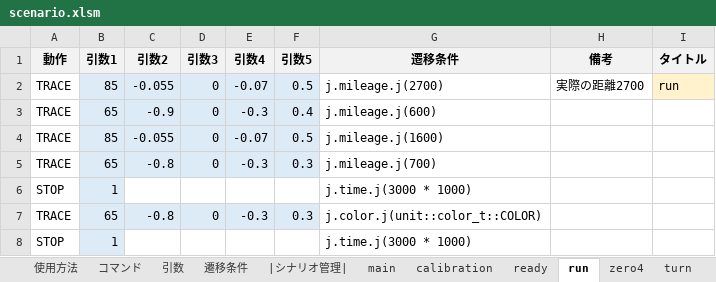
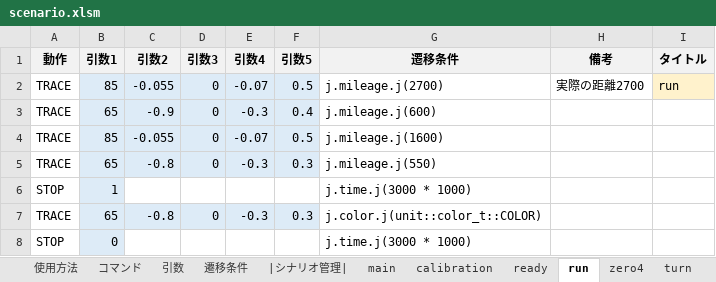
Before and after one commit to Black2856/etrobo2023, an Excel workbook: util/scenario/scenario.xlsm, sheet run, drawn as a sheet; values as stored, in another font and other column widths than the file's, no borders; the diff names each change by its address in the sheet, - before the commit and + after, or states it on an @@ line.

```diff
--- a/util/scenario/scenario.xlsm (sheet run)
+++ b/util/scenario/scenario.xlsm (sheet run)
-G5 (遷移条件): j.mileage.j(700)
+G5 (遷移条件): j.mileage.j(550)
-B8 (引数1): 1
+B8 (引数1): 0
```
Also changed, not shown: 2 other files.
